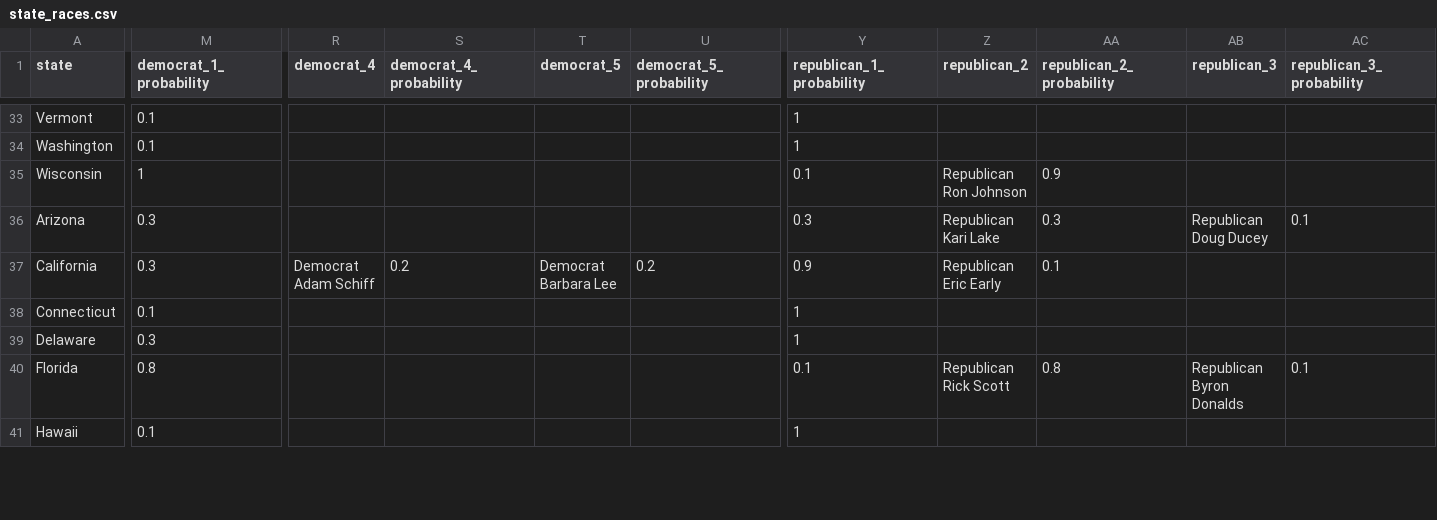
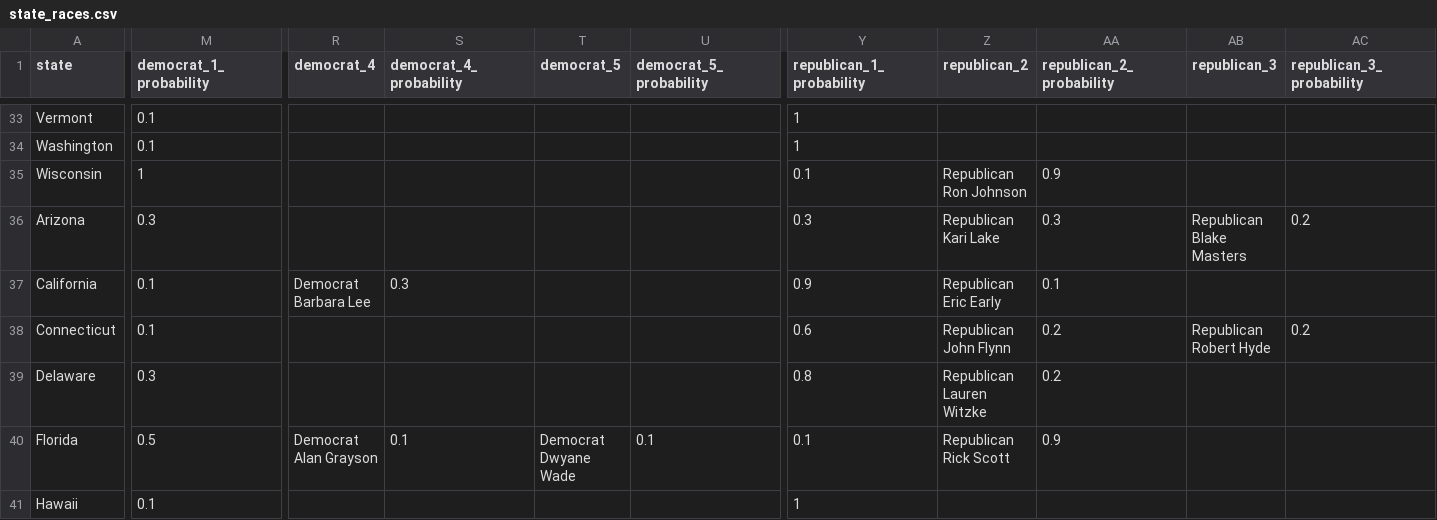
Before and after one commit to carnival-farmer/data, a CSV file: v2/state_races.csv, drawn as a sheet; only a part is shown, gaps mark what is left out; the diff covers the shown part only; the diff names each change by its address in the sheet, - before the commit and + after, or states it on an @@ line.

Commit message:
Updating data

```diff
--- a/v2/state_races.csv
+++ b/v2/state_races.csv
-AB36 (republican_3): Republican Doug Ducey
+AB36 (republican_3): Republican Blake Masters
-AC36 (republican_3_probability): 0.1
+AC36 (republican_3_probability): 0.2
-M37 (democrat_1_probability): 0.3
+M37 (democrat_1_probability): 0.1
-R37 (democrat_4): Democrat Adam Schiff
+R37 (democrat_4): Democrat Barbara Lee
-S37 (democrat_4_probability): 0.2
+S37 (democrat_4_probability): 0.3
-T37 (democrat_5): Democrat Barbara Lee
+T37 (democrat_5): (empty)
-U37 (democrat_5_probability): 0.2
+U37 (democrat_5_probability): (empty)
-Y38 (republican_1_probability): 1
+Y38 (republican_1_probability): 0.6
-Z38 (republican_2): (empty)
+Z38 (republican_2): Republican John Flynn
-AA38:AA39 (republican_2_probability): (empty)
+AA38:AA39 (republican_2_probability): 0.2
-AB38 (republican_3): (empty)
+AB38 (republican_3): Republican Robert Hyde
-AC38 (republican_3_probability): (empty)
+AC38 (republican_3_probability): 0.2
-Y39 (republican_1_probability): 1
+Y39 (republican_1_probability): 0.8
-Z39 (republican_2): (empty)
+Z39 (republican_2): Republican Lauren Witzke
-M40 (democrat_1_probability): 0.8
+M40 (democrat_1_probability): 0.5
-R40 (democrat_4): (empty)
+R40 (democrat_4): Democrat Alan Grayson
-S40 (democrat_4_probability): (empty)
+S40 (democrat_4_probability): 0.1
-T40 (democrat_5): (empty)
+T40 (democrat_5): Democrat Dwyane Wade
-U40 (democrat_5_probability): (empty)
+U40 (democrat_5_probability): 0.1
-AA40 (republican_2_probability): 0.8
+AA40 (republican_2_probability): 0.9
-AB40 (republican_3): Republican Byron Donalds
+AB40 (republican_3): (empty)
-AC40 (republican_3_probability): 0.1
+AC40 (republican_3_probability): (empty)
```
Also changed, not shown: 109 edited cells elsewhere in this file.
